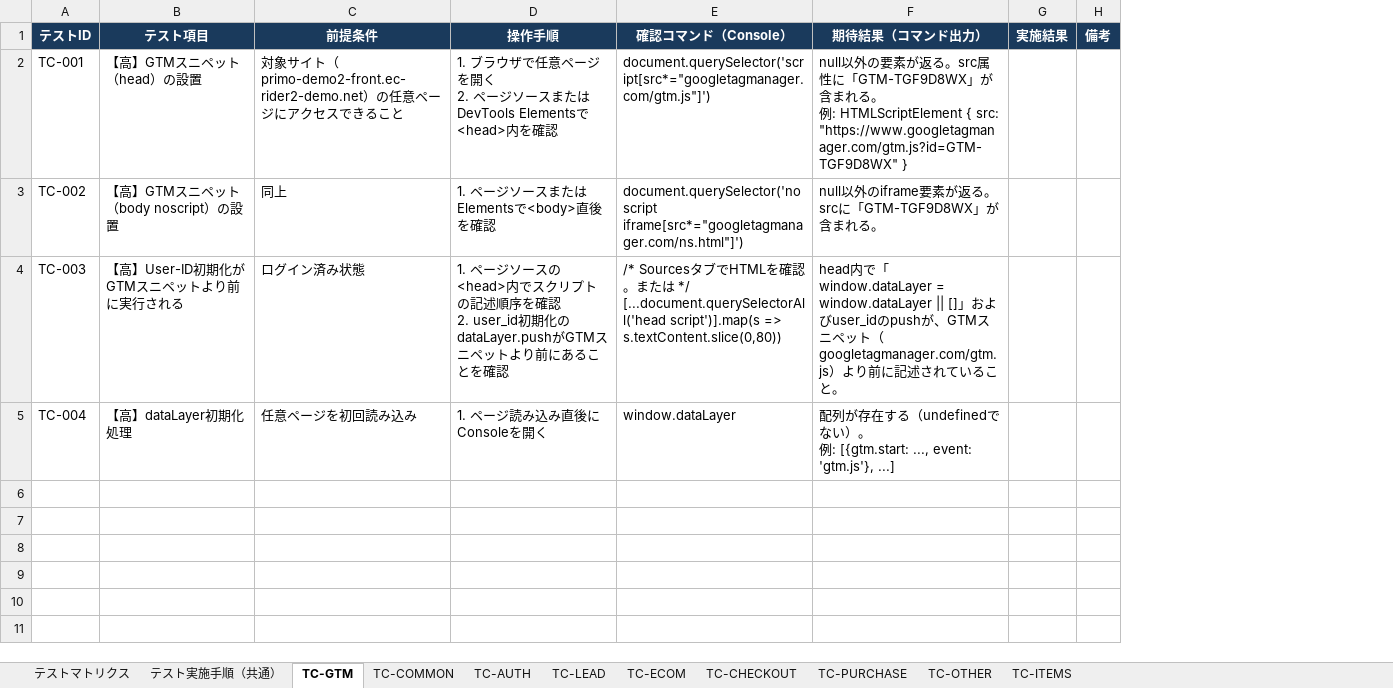
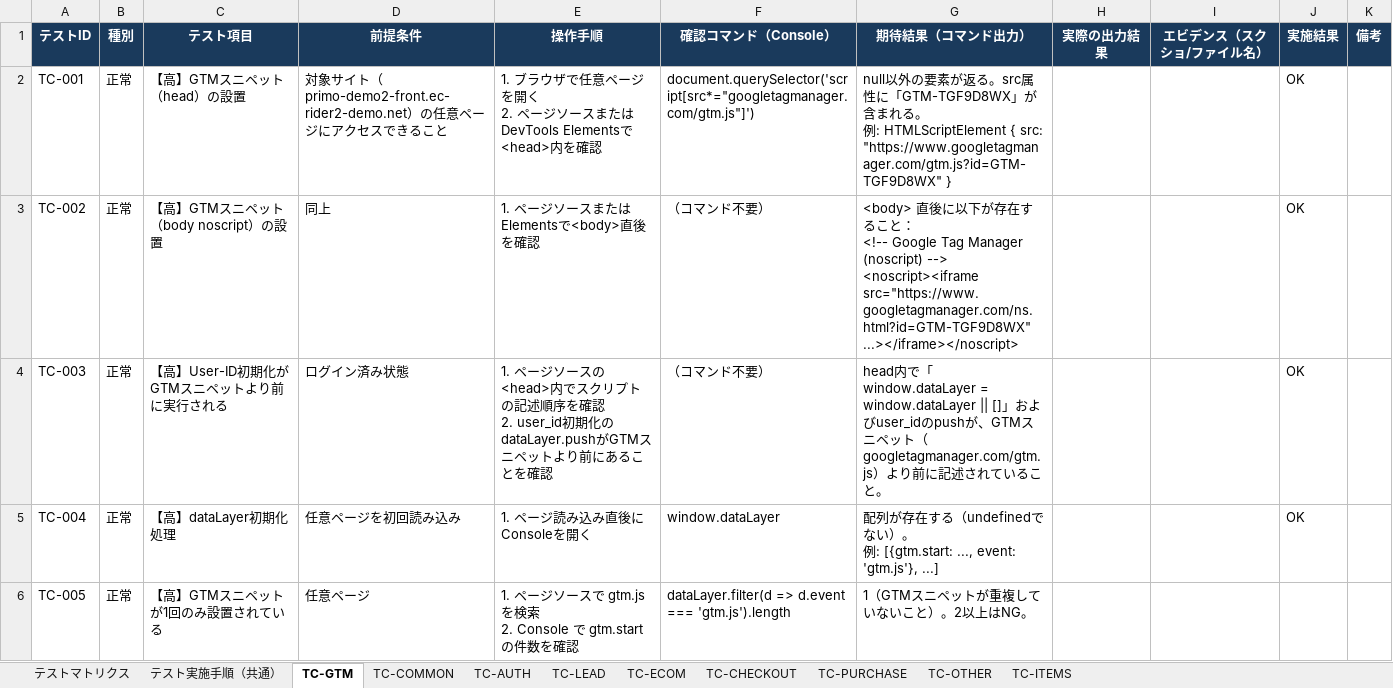
Before and after one commit to kozonoflight/git_tutorial, an Excel workbook: Primo_dataLayer_テスト仕様書.xlsx, sheet TC-GTM, drawn as a sheet; values as stored, in another font and other column widths than the file's, no borders; addresses are those after the commit; ↵ is a line break in a cell; the diff names each change by its address in the sheet, - before the commit and + after, or states it on an @@ line.

```diff
--- a/Primo_dataLayer_テスト仕様書.xlsx (sheet TC-GTM)
+++ b/Primo_dataLayer_テスト仕様書.xlsx (sheet TC-GTM)
+column B (種別), rows 2-5: all 正常
+column H (実際の出力結果), empty
+column I (エビデンス（スクショ/ファイル名）), empty
-J2:J5 (実施結果): (empty)
+J2:J5 (実施結果): OK
-F3 (確認コマンド（Console）): document.querySelector('noscript iframe[src*="googletagmanager.com/ns.html"]')
+F3 (確認コマンド（Console）): （コマンド不要）
-G3 (期待結果（コマンド出力）): null以外のiframe要素が返る。srcに「GTM-TGF9D8WX」が含まれる。
+G3 (期待結果（コマンド出力）): <body> 直後に以下が存在すること： ↵ <!-- Google Tag Manager (noscript) --> ↵ <noscript><iframe src="https://www.googletagmanager.com/ns.html?id=GTM-TGF9D8WX" ...></iframe></noscript>
-F4 (確認コマンド（Console）): /* SourcesタブでHTMLを確認。または */ ↵ [...document.querySelectorAll('head script')].map(s => s.textContent.slice(0,80))
+F4 (確認コマンド（Console）): （コマンド不要）
+row 6: TC-005 | 正常 | 【高】GTMスニペットが1回のみ設置されている | 任意ページ | 1. ページソースで gtm.js を検索 ↵ 2. Console で gtm.start の件数を確認 | dataLayer.filter(d => d.event === 'gtm.js').length | 1（GTMスニペットが重複していないこと）。2以上はNG。
```
Also changed, not shown: sheet テストマトリクス, sheet TC-AUTH, sheet テスト実施手順（共通）, sheet TC-CHECKOUT, sheet TC-LEAD, sheet TC-PURCHASE, 4 more sheets, 1 other file.
